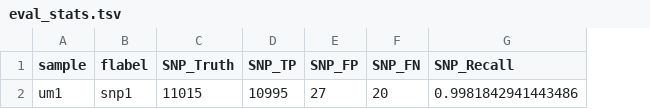
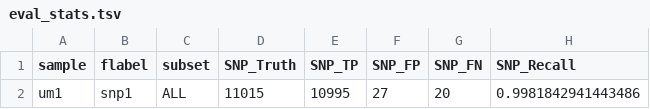
Before and after one commit to umccr/bcr, a TSV file: inst/extdata/snv/eval_stats.tsv, drawn as a sheet; only a part is shown; the diff names each change by its address in the sheet, - before the commit and + after, or states it on an @@ line.

```diff
--- a/inst/extdata/snv/eval_stats.tsv
+++ b/inst/extdata/snv/eval_stats.tsv
+column C (subset), row 2: ALL
```
Also changed, not shown: 6 other files.
